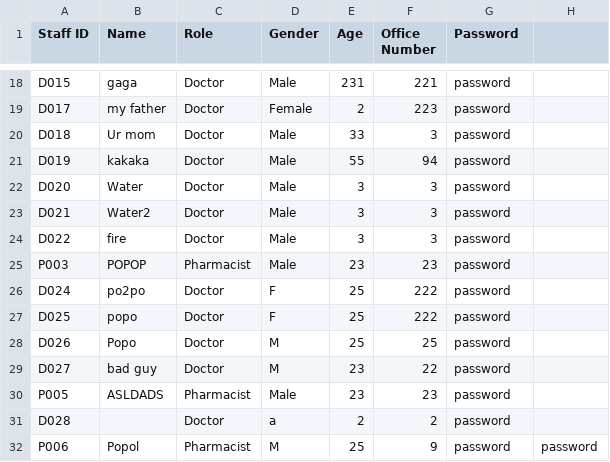
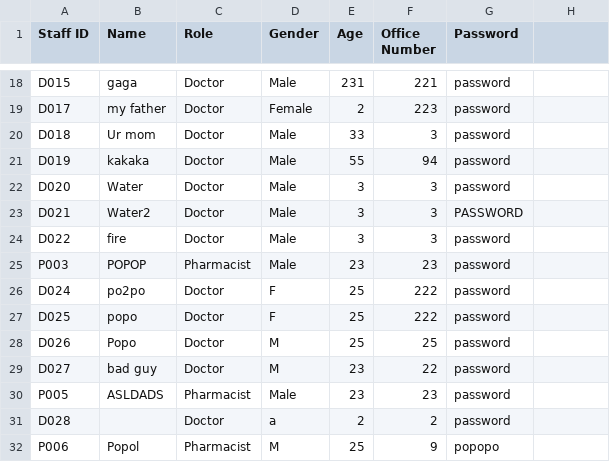
Before and after one commit to WhiteHatHud/SC2002Project, a CSV file: Staff_List.csv, drawn as a sheet; only a part is shown, gaps mark what is left out.

```diff
--- a/Staff_List.csv
+++ b/Staff_List.csv
@@ -22,3 +22,3 @@ D019,kakaka,Doctor,Male,55,94,password
 D020,Water,Doctor,Male,3,3,password
-D021,Water2,Doctor,Male,3,3,password
+D021,Water2,Doctor,Male,3,3,PASSWORD
 D022,fire,Doctor,Male,3,3,password
@@ -31,2 +31,2 @@ P005,ASLDADS,Pharmacist,Male,23,23,password
 D028,,Doctor,a,2,2,password
-P006,Popol,Pharmacist,M,25,9,password,password
+P006,Popol,Pharmacist,M,25,9,popopo
```
Also changed, not shown: Patient List CSV.csv, 6 other files.
